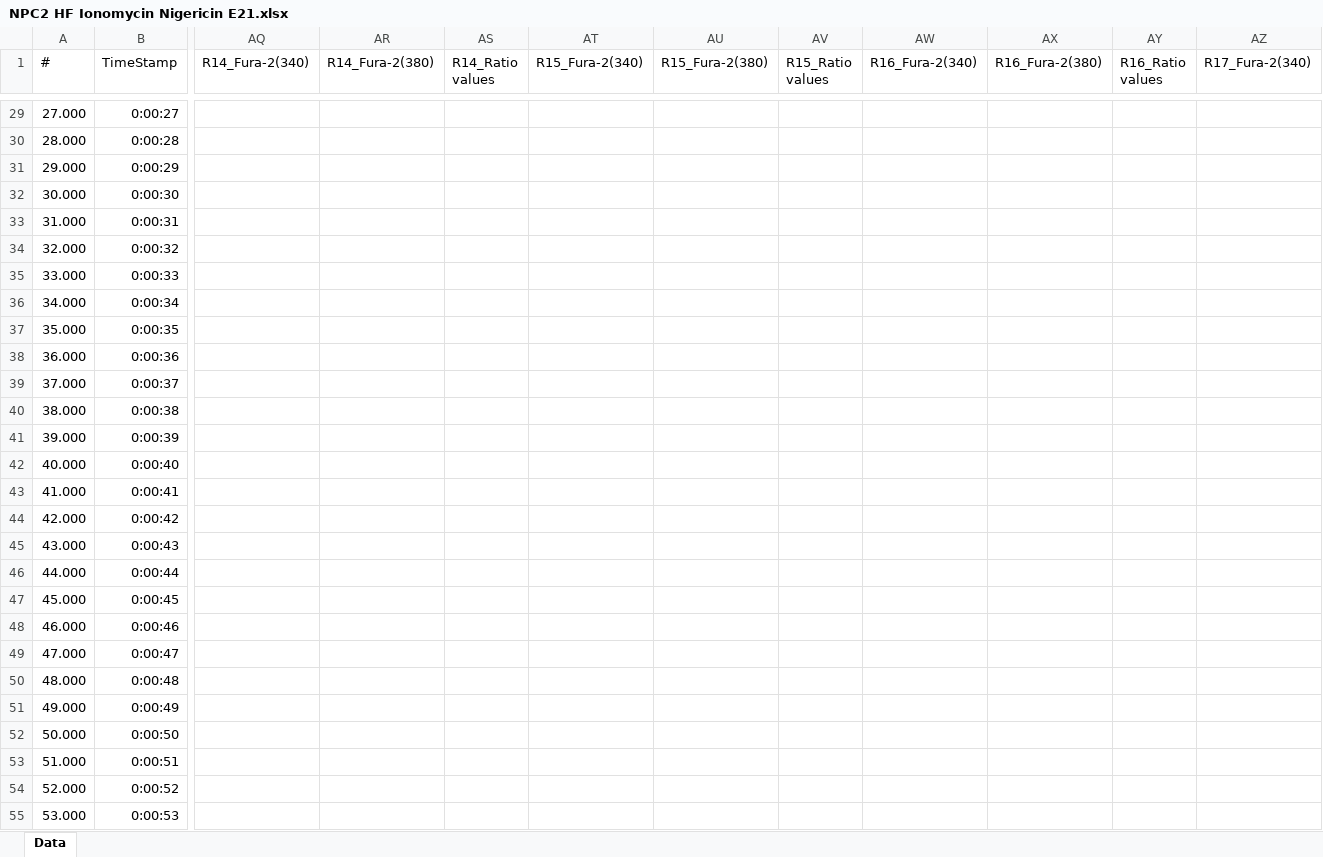
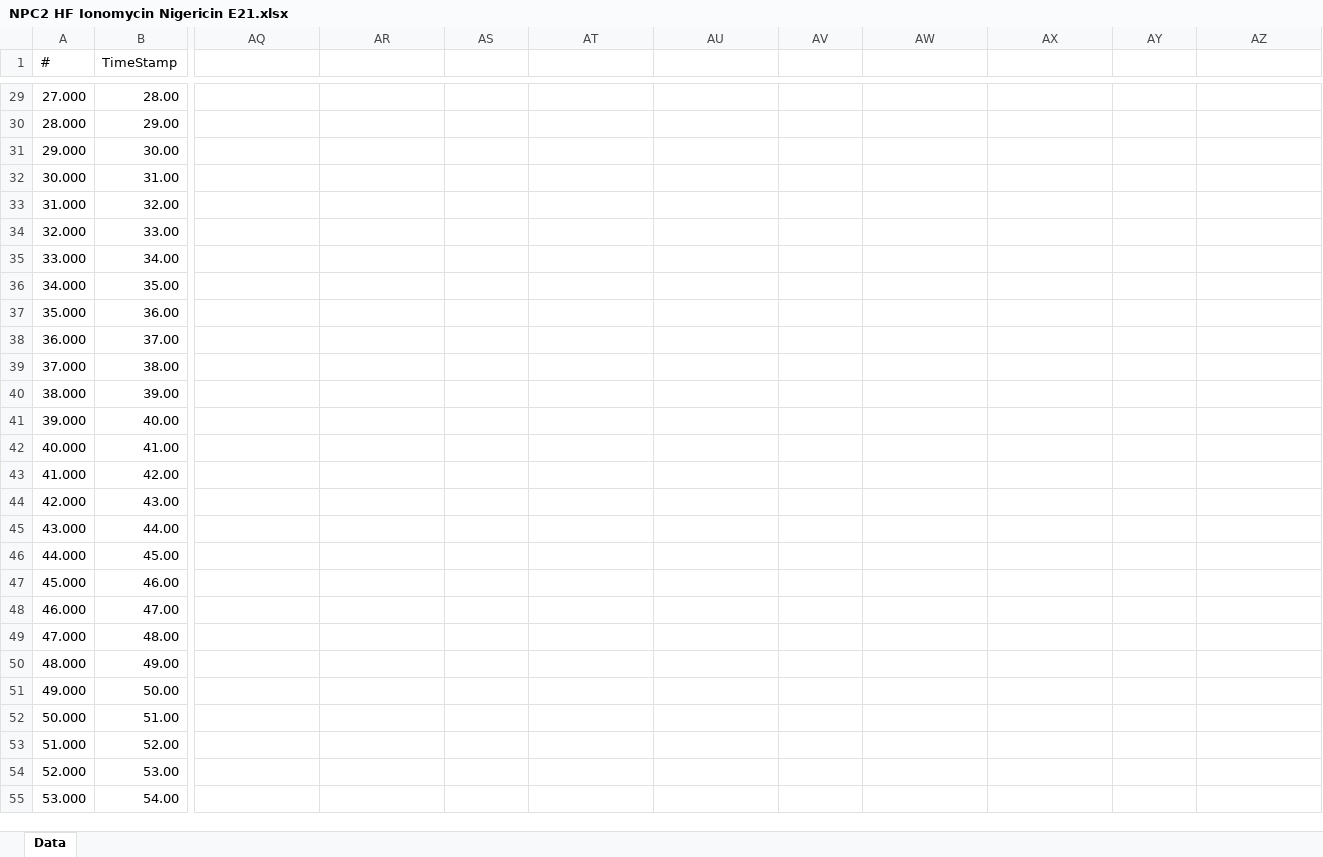
Before and after one commit to U1711/calcium_project, an Excel workbook: NPC2 HF Ionomycin Nigericin E21.xlsx, sheet Data, drawn as a sheet; only a part is shown, gaps mark what is left out; values as stored, in another font and other column widths than the file's, no borders; the diff covers the shown part only; the diff names each change by its address in the sheet, - before the commit and + after, or states it on an @@ line.

```diff
--- a/NPC2 HF Ionomycin Nigericin E21.xlsx (sheet Data)
+++ b/NPC2 HF Ionomycin Nigericin E21.xlsx (sheet Data)
-AQ1: R14_Fura-2(340)
+AQ1: (empty)
-AR1: R14_Fura-2(380)
+AR1: (empty)
-AS1: R14_Ratio values
+AS1: (empty)
-AT1: R15_Fura-2(340)
+AT1: (empty)
-AU1: R15_Fura-2(380)
+AU1: (empty)
-AV1: R15_Ratio values
+AV1: (empty)
-AW1: R16_Fura-2(340)
+AW1: (empty)
-AX1: R16_Fura-2(380)
+AX1: (empty)
-AY1: R16_Ratio values
+AY1: (empty)
-AZ1: R17_Fura-2(340)
+AZ1: (empty)
-B29 (TimeStamp): 0:00:27
+B29 (TimeStamp): 28.00
-B30 (TimeStamp): 0:00:28
+B30 (TimeStamp): 29.00
-B31 (TimeStamp): 0:00:29
+B31 (TimeStamp): 30.00
-B32 (TimeStamp): 0:00:30
+B32 (TimeStamp): 31.00
-B33 (TimeStamp): 0:00:31
+B33 (TimeStamp): 32.00
-B34 (TimeStamp): 0:00:32
+B34 (TimeStamp): 33.00
-B35 (TimeStamp): 0:00:33
+B35 (TimeStamp): 34.00
-B36 (TimeStamp): 0:00:34
+B36 (TimeStamp): 35.00
-B37 (TimeStamp): 0:00:35
+B37 (TimeStamp): 36.00
-B38 (TimeStamp): 0:00:36
+B38 (TimeStamp): 37.00
-B39 (TimeStamp): 0:00:37
+B39 (TimeStamp): 38.00
-B40 (TimeStamp): 0:00:38
+B40 (TimeStamp): 39.00
-B41 (TimeStamp): 0:00:39
+B41 (TimeStamp): 40.00
-B42 (TimeStamp): 0:00:40
+B42 (TimeStamp): 41.00
-B43 (TimeStamp): 0:00:41
+B43 (TimeStamp): 42.00
-B44 (TimeStamp): 0:00:42
+B44 (TimeStamp): 43.00
-B45 (TimeStamp): 0:00:43
+B45 (TimeStamp): 44.00
-B46 (TimeStamp): 0:00:44
+B46 (TimeStamp): 45.00
-B47 (TimeStamp): 0:00:45
+B47 (TimeStamp): 46.00
-B48 (TimeStamp): 0:00:46
+B48 (TimeStamp): 47.00
-B49 (TimeStamp): 0:00:47
+B49 (TimeStamp): 48.00
-B50 (TimeStamp): 0:00:48
+B50 (TimeStamp): 49.00
-B51 (TimeStamp): 0:00:49
+B51 (TimeStamp): 50.00
-B52 (TimeStamp): 0:00:50
+B52 (TimeStamp): 51.00
-B53 (TimeStamp): 0:00:51
+B53 (TimeStamp): 52.00
-B54 (TimeStamp): 0:00:52
+B54 (TimeStamp): 53.00
-B55 (TimeStamp): 0:00:53
+B55 (TimeStamp): 54.00
```
Also changed, not shown: 224 edited cells elsewhere in this sheet.
